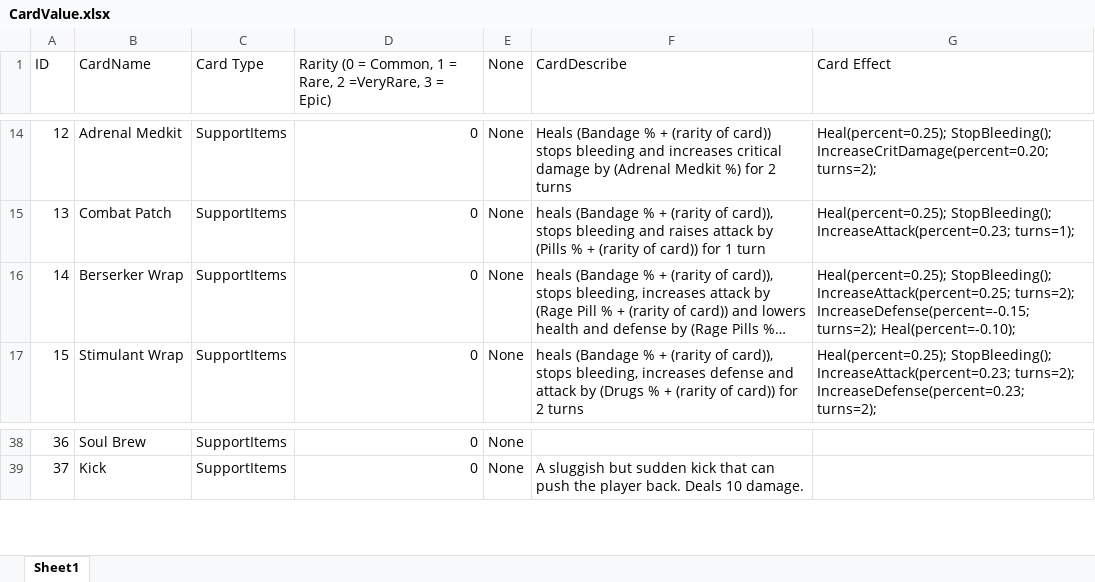
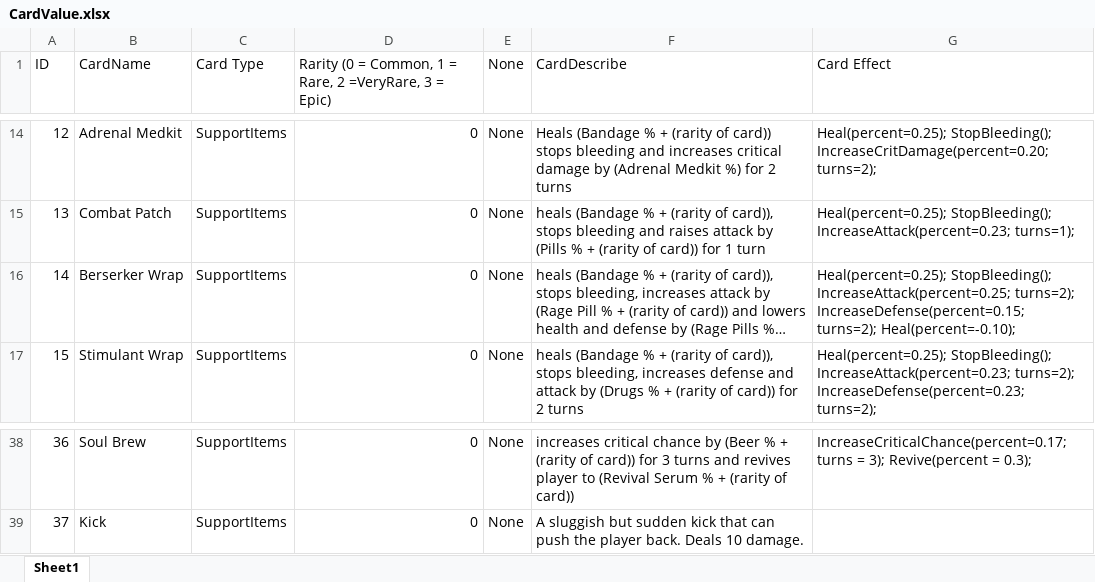
Before and after one commit to 1102-Luong-Vincent/CS425-426, an Excel workbook: Assets/StreamingAssets/Excel/Value/CardValue.xlsx, sheet Sheet1, drawn as a sheet; only a part is shown, gaps mark what is left out; long unchanged cells end in …; values as stored, in another font and other column widths than the file's, no borders; the diff covers the shown part only; the diff names each change by its address in the sheet, - before the commit and + after, or states it on an @@ line.

```diff
--- a/Assets/StreamingAssets/Excel/Value/CardValue.xlsx (sheet Sheet1)
+++ b/Assets/StreamingAssets/Excel/Value/CardValue.xlsx (sheet Sheet1)
-G16 (Card Effect): …IncreaseAttack(percent=0.25; turns=2); IncreaseDefense(percent=-0.15; turns=2); Heal(percent=-0.10);
+G16 (Card Effect): …IncreaseAttack(percent=0.25; turns=2); IncreaseDefense(percent=0.15; turns=2); Heal(percent=-0.10);
-F38 (CardDescribe): (empty)
+F38 (CardDescribe): increases critical chance by (Beer % + (rarity of card)) for 3 turns and revives player to (Revival Serum % + (rarity of card))
-G38 (Card Effect): (empty)
+G38 (Card Effect): IncreaseCriticalChance(percent=0.17; turns = 3); Revive(percent = 0.3);
```
Also changed, not shown: 32 edited cells elsewhere in this sheet, 3 other files.
